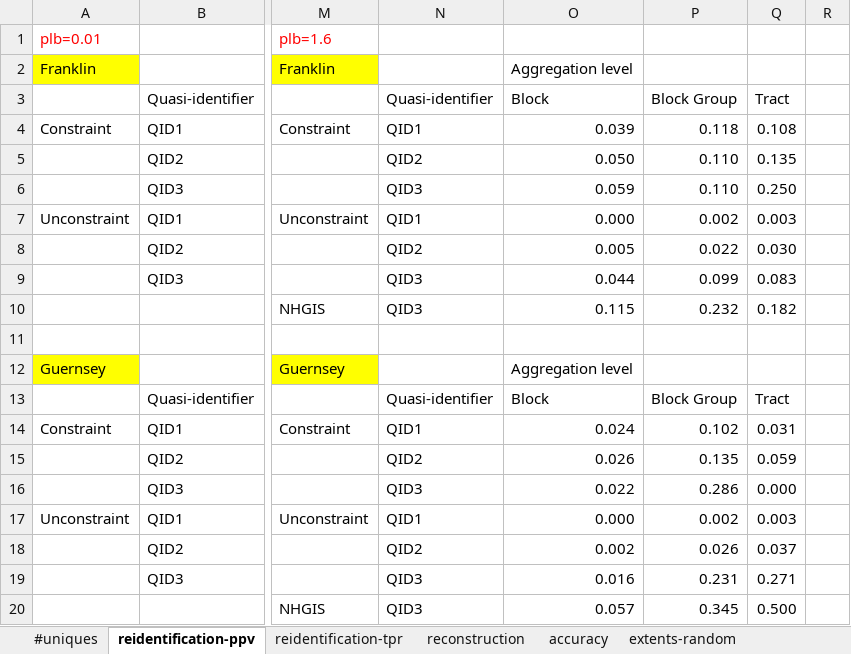
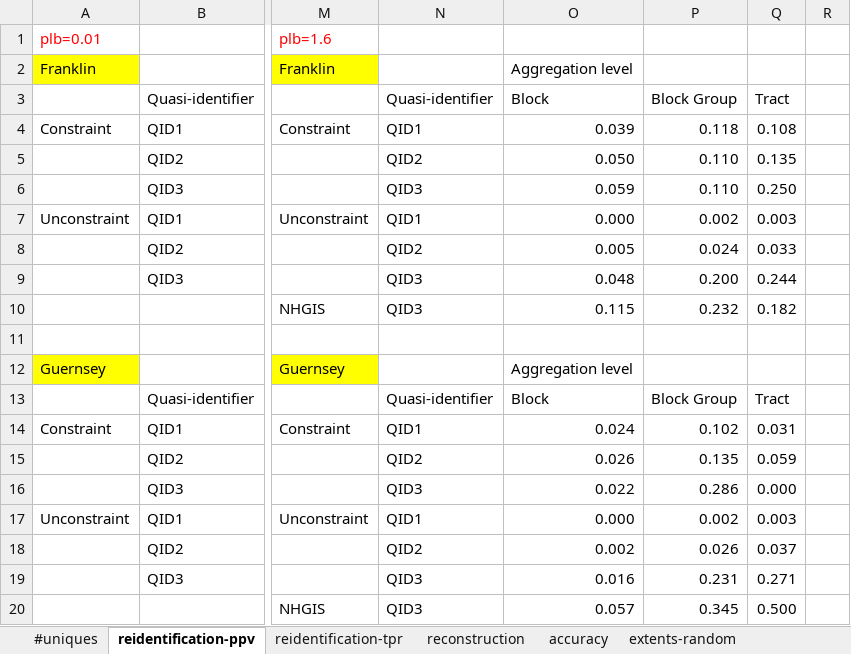
Before and after one commit to linyuehzzz/tda-eval, an Excel workbook: data/tables/data_all.xlsx, sheet reidentification-ppv, drawn as a sheet; only a part is shown, gaps mark what is left out; values as stored, in another font and other column widths than the file's, no borders; the diff names each change by its address in the sheet, - before the commit and + after, or states it on an @@ line.

```diff
--- a/data/tables/data_all.xlsx (sheet reidentification-ppv)
+++ b/data/tables/data_all.xlsx (sheet reidentification-ppv)
-P8: 0.022
+P8: 0.024
-Q8: 0.030
+Q8: 0.033
-O9: 0.044
+O9: 0.048
-P9: 0.099
+P9: 0.200
-Q9: 0.083
+Q9: 0.244
```
Also changed, not shown: sheet reidentification-tpr, sheet reconstruction, sheet accuracy, 7 other files.
